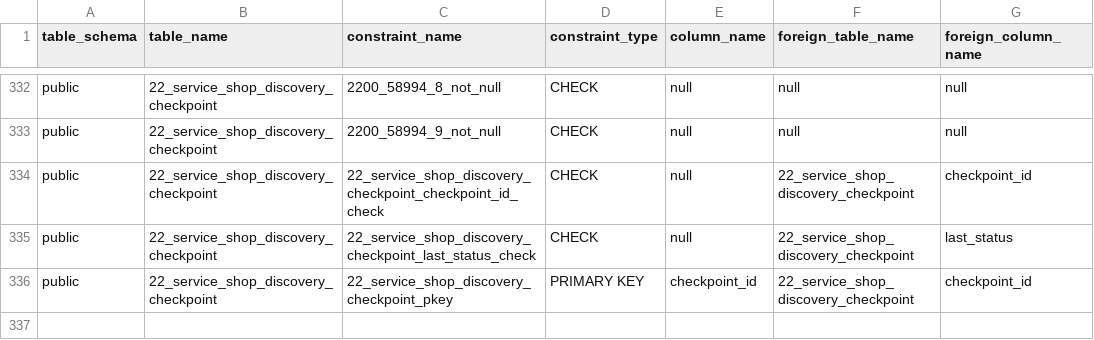
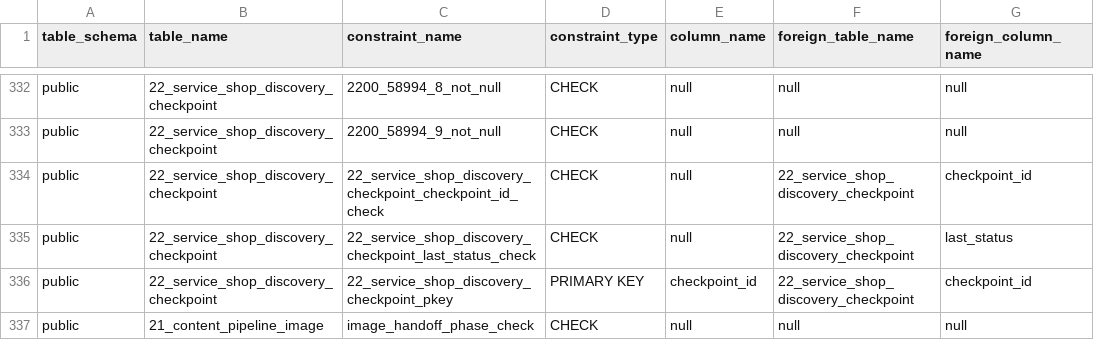
Before and after one commit to tisan82/FitBike, a CSV file: docs/04_database_schema/03_constraints.csv, drawn as a sheet; only a part is shown, gaps mark what is left out.

```diff
--- a/docs/04_database_schema/03_constraints.csv
+++ b/docs/04_database_schema/03_constraints.csv
@@ -336 +336,2 @@ public,22_service_shop_discovery_checkpoint,22_service_shop_discovery_checkpoint
 public,22_service_shop_discovery_checkpoint,22_service_shop_discovery_checkpoint_pkey,PRIMARY KEY,checkpoint_id,22_service_shop_discovery_checkpoint,checkpoint_id
+public,21_content_pipeline_image,image_handoff_phase_check,CHECK,null,null,null
```
Also changed, not shown: docs/04_database_schema/02_columns.csv, docs/04_database_schema/04_indexes.csv, 22 other files.
